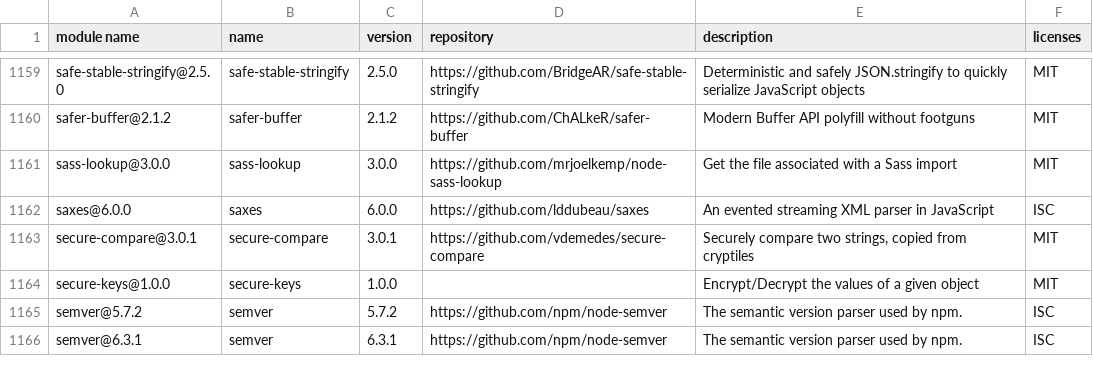
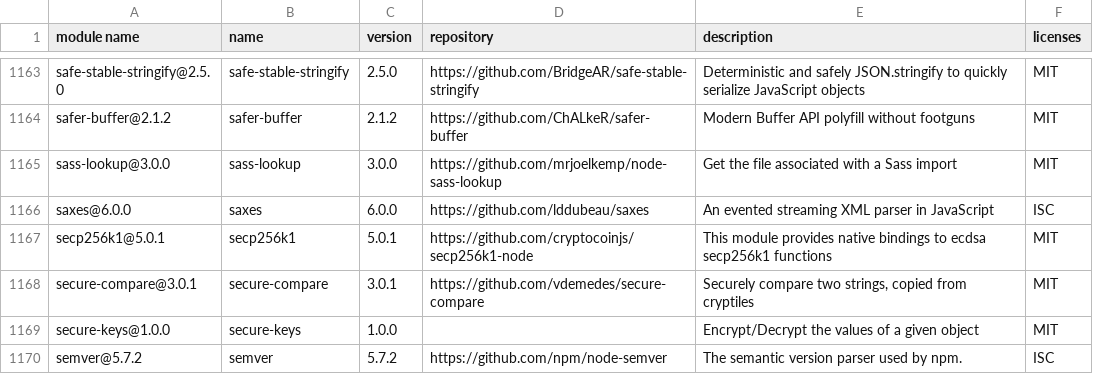
Before and after one commit to GalaChain/sdk, a CSV file: licenses/licenses.csv, drawn as a sheet; only a part is shown, gaps mark what is left out; the shorter side is filled out with more unchanged rows; the diff covers the shown part only.

Commit message:
Use secp256k1-node instead of elliptic
Signed-off-by: Jakub Dzikowski <jakub.t.dzikowski@gmail.com>

```diff
--- a/licenses/licenses.csv
+++ b/licenses/licenses.csv
@@ -1169,2 +1173,3 @@
 "saxes@6.0.0","saxes","6.0.0","https://github.com/lddubeau/saxes","An evented streaming XML parser in JavaScript","ISC"
+"secp256k1@5.0.1","secp256k1","5.0.1","https://github.com/cryptocoinjs/secp256k1-node","This module provides native bindings to ecdsa secp256k1 functions","MIT"
 "secure-compare@3.0.1","secure-compare","3.0.1","https://github.com/vdemedes/secure-compare","Securely compare two strings, copied from cryptiles","MIT"
```
Also changed, not shown: 5 added rows and 1 removed row elsewhere in this file, 5 other files.
